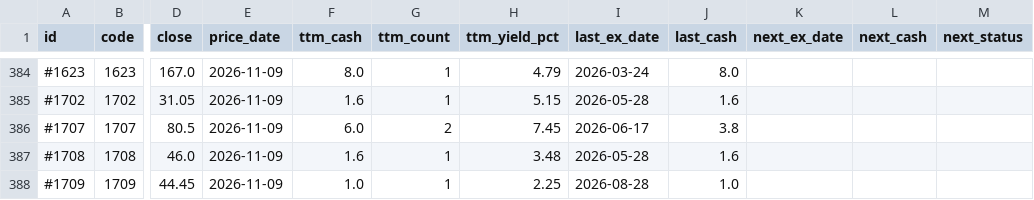
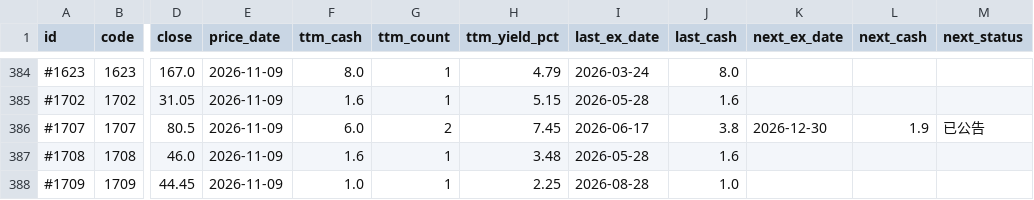
Before and after one commit to stevenhsiehsheng-ctrl/tw-stock-screener, a CSV file: site/data/div_summary.csv, drawn as a sheet; only a part is shown, gaps mark what is left out; the diff names each change by its address in the sheet, - before the commit and + after, or states it on an @@ line.

```diff
--- a/site/data/div_summary.csv
+++ b/site/data/div_summary.csv
-K386 (next_ex_date): (empty)
+K386 (next_ex_date): 2026-12-30
-L386 (next_cash): (empty)
+L386 (next_cash): 1.9
-M386 (next_status): (empty)
+M386 (next_status): 已公告
```
Also changed, not shown: site/data/dividends.csv, 3 other files.
